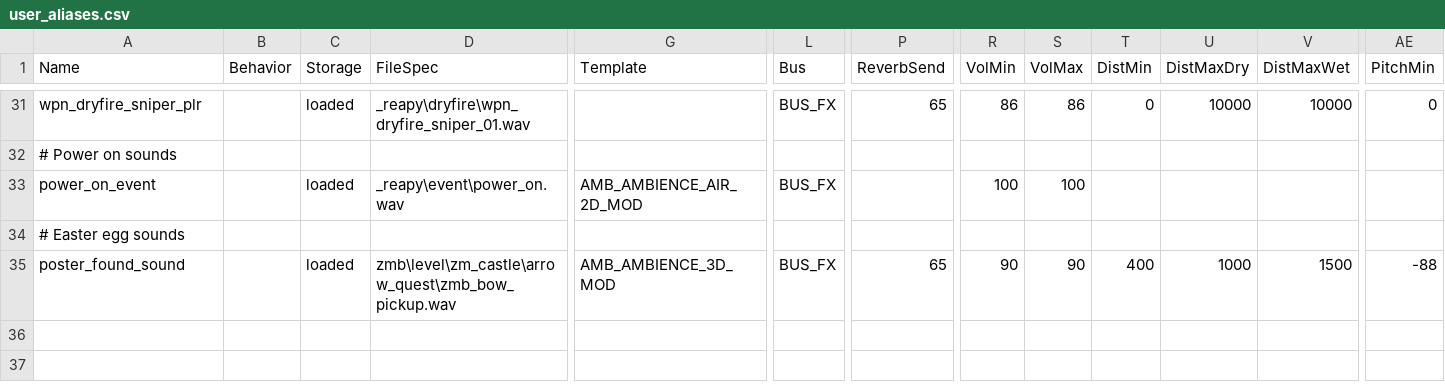
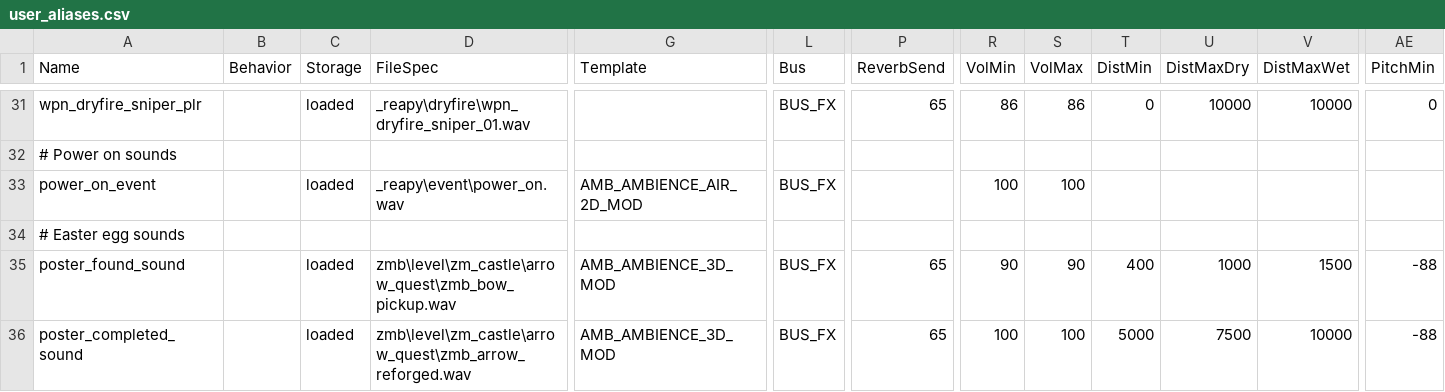
Before and after one commit to t7-reapy/t7_workspace, a CSV file: share/raw/sound/aliases/user_aliases.csv, drawn as a sheet; only a part is shown, gaps mark what is left out; rows hold the shown columns only; the diff names each change by its address in the sheet, - before the commit and + after, or states it on an @@ line.

Commit message:
feat(audio): dispatch poster in the map and added reward spawn sound

```diff
--- a/share/raw/sound/aliases/user_aliases.csv
+++ b/share/raw/sound/aliases/user_aliases.csv
+row 36: poster_completed_sound |  | loaded | zmb\level\zm_castle\arrow_quest\zmb_arrow_reforged.wav | AMB_AMBIENCE_3D_MOD | BUS_FX | 65 | 100 | 100 | 5000 | 7500 | 10000 | -88
```
Also changed, not shown: 3 other files.
